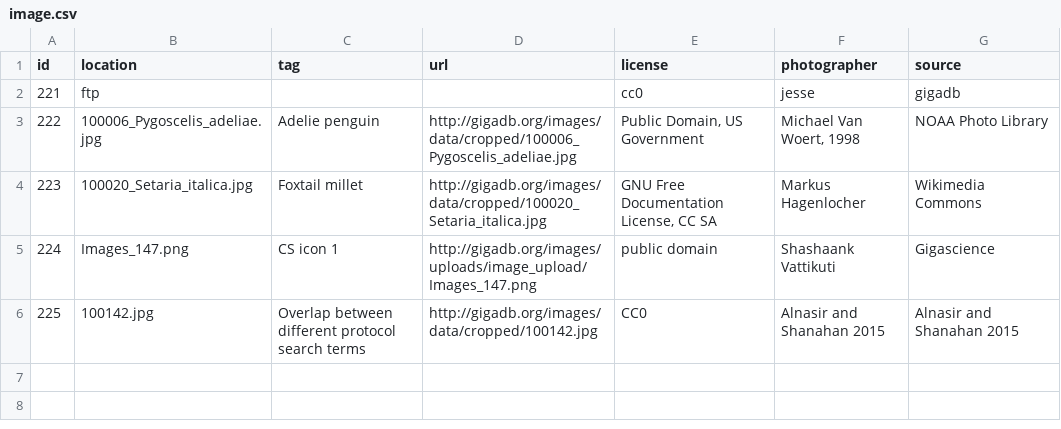
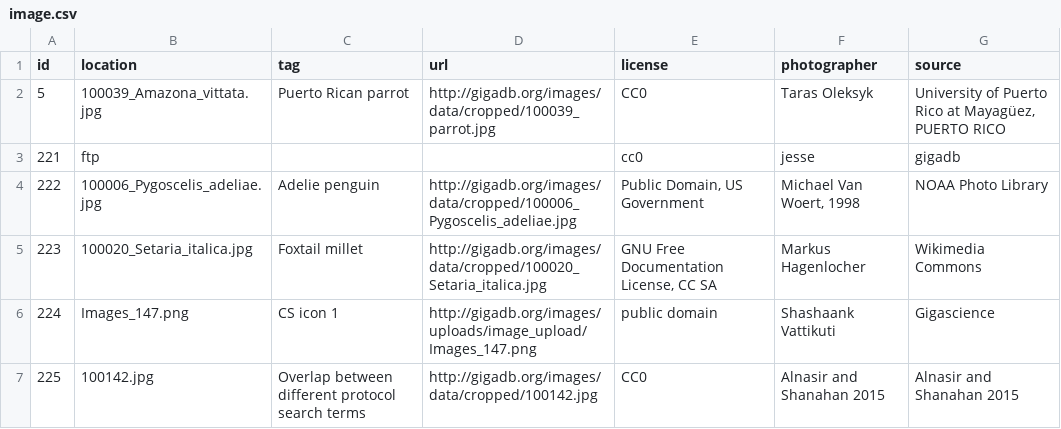
Before and after one commit to gigascience/gigadb-website, a CSV file: data/gigadb_testdata/image.csv, drawn as a sheet; the diff names each change by its address in the sheet, - before the commit and + after, or states it on an @@ line.

```diff
--- a/data/gigadb_testdata/image.csv
+++ b/data/gigadb_testdata/image.csv
+row 2: 5 | 100039_Amazona_vittata.jpg | Puerto Rican parrot | http://gigadb.org/images/data/cropped/100039_parrot.jpg | CC0 | Taras Oleksyk | University of Puerto Rico at Mayagüez, PUERTO RICO
```
Also changed, not shown: data/gigadb_testdata/dataset.csv, data/gigadb_testdata/file.csv, 14 other files.
